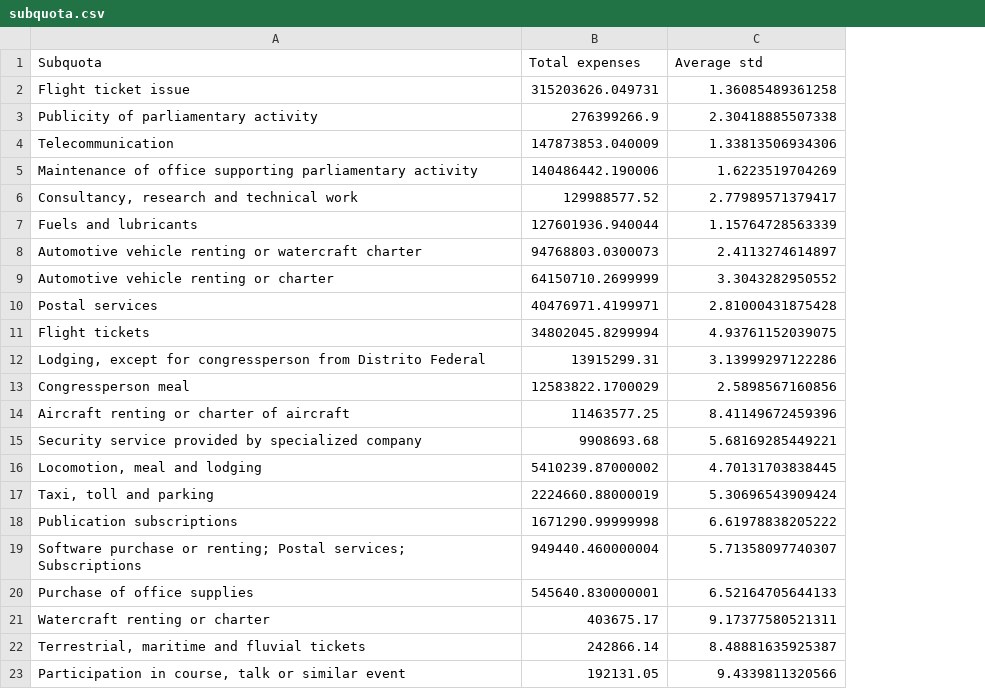
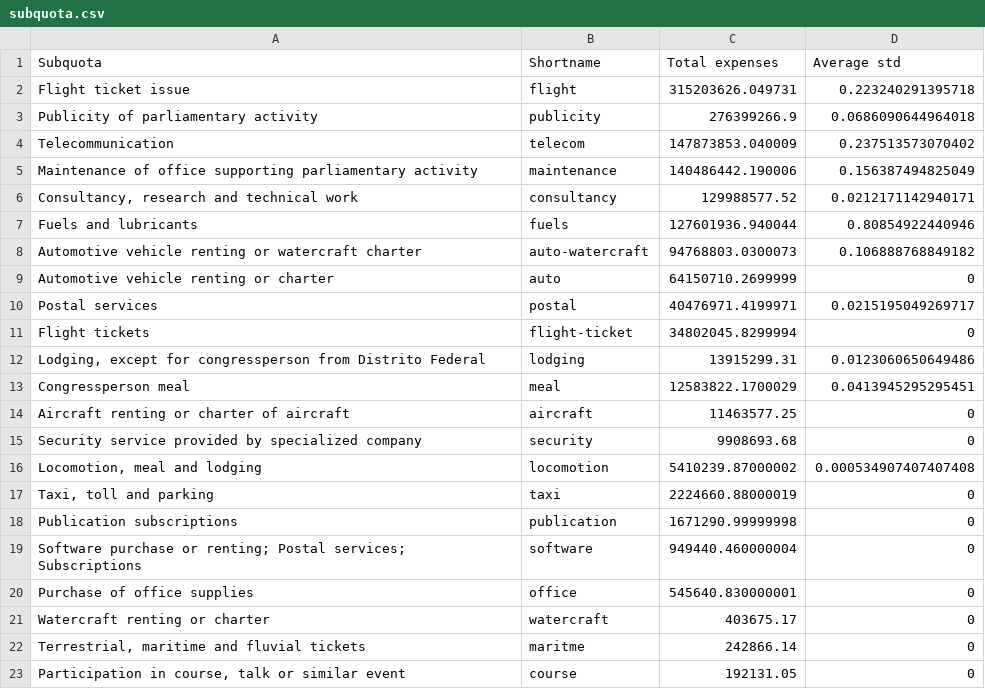
Before and after one commit to vfpimenta/corruption-profiler, a CSV file: data/subquota.csv, drawn as a sheet; addresses are those after the commit; the diff names each change by its address in the sheet, - before the commit and + after, or states it on an @@ line.

Commit message:
Updated subquota mapping.

```diff
--- a/data/subquota.csv
+++ b/data/subquota.csv
+column B (Shortname), rows 2-23: flight | publicity | telecom | maintenance | consultancy | fuels | auto-watercraft | auto | postal | flight-ticket | lodging | meal | aircraft | security | locomotion | taxi | publication | software | office | watercraft | maritme | course
-D2 (Average std): 1.36085489361258
+D2 (Average std): 0.223240291395718
-D3 (Average std): 2.30418885507338
+D3 (Average std): 0.0686090644964018
-D4 (Average std): 1.33813506934306
+D4 (Average std): 0.237513573070402
-D5 (Average std): 1.6223519704269
+D5 (Average std): 0.156387494825049
-D6 (Average std): 2.77989571379417
+D6 (Average std): 0.0212171142940171
-D7 (Average std): 1.15764728563339
+D7 (Average std): 0.80854922440946
-D8 (Average std): 2.4113274614897
+D8 (Average std): 0.106888768849182
-D9 (Average std): 3.3043282950552
+D9 (Average std): 0
-D10 (Average std): 2.81000431875428
+D10 (Average std): 0.0215195049269717
-D11 (Average std): 4.93761152039075
+D11 (Average std): 0
-D12 (Average std): 3.13999297122286
+D12 (Average std): 0.0123060650649486
-D13 (Average std): 2.5898567160856
+D13 (Average std): 0.0413945295295451
-D14 (Average std): 8.41149672459396
+D14 (Average std): 0
-D15 (Average std): 5.68169285449221
+D15 (Average std): 0
-D16 (Average std): 4.70131703838445
+D16 (Average std): 0.000534907407407408
-D17 (Average std): 5.30696543909424
+D17 (Average std): 0
-D18 (Average std): 6.61978838205222
+D18 (Average std): 0
-D19 (Average std): 5.71358097740307
+D19 (Average std): 0
-D20 (Average std): 6.52164705644133
+D20 (Average std): 0
-D21 (Average std): 9.17377580521311
+D21 (Average std): 0
-D22 (Average std): 8.48881635925387
+D22 (Average std): 0
-D23 (Average std): 9.4339811320566
+D23 (Average std): 0
```
Also changed, not shown: data/subquota2.csv, 1 other file.
